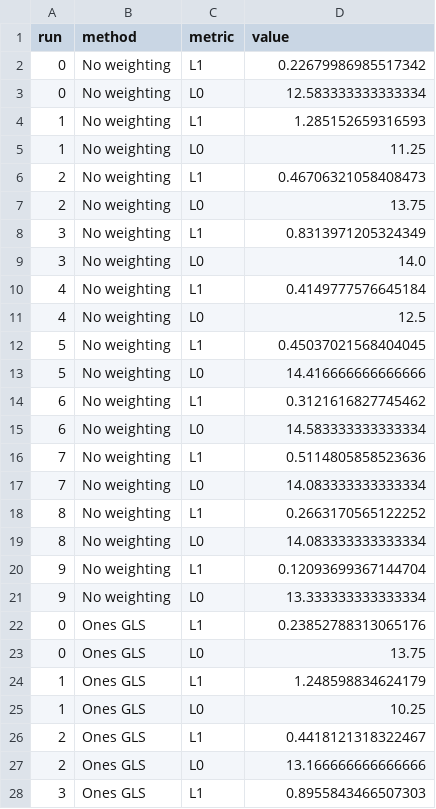
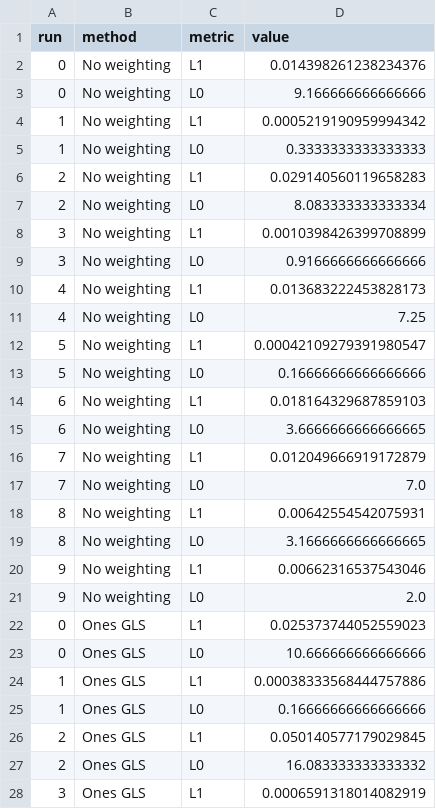
Before and after one commit to filippozacchei/MFSindy, a CSV file: examples/isothermal_flow/results/navierstokes_part2_errors.csv, drawn as a sheet; only a part is shown; the diff covers the shown part only.

Commit message:
part2

```diff
--- a/examples/isothermal_flow/results/navierstokes_part2_errors.csv
+++ b/examples/isothermal_flow/results/navierstokes_part2_errors.csv
@@ -1,28 +1,28 @@
 run,method,metric,value
-0,No weighting,L1,0.22679986985517342
-0,No weighting,L0,12.583333333333334
-1,No weighting,L1,1.285152659316593
-1,No weighting,L0,11.25
-2,No weighting,L1,0.46706321058408473
-2,No weighting,L0,13.75
-3,No weighting,L1,0.8313971205324349
-3,No weighting,L0,14.0
-4,No weighting,L1,0.4149777576645184
-4,No weighting,L0,12.5
-5,No weighting,L1,0.45037021568404045
-5,No weighting,L0,14.416666666666666
-6,No weighting,L1,0.3121616827745462
-6,No weighting,L0,14.583333333333334
-7,No weighting,L1,0.5114805858523636
-7,No weighting,L0,14.083333333333334
-8,No weighting,L1,0.2663170565122252
-8,No weighting,L0,14.083333333333334
-9,No weighting,L1,0.12093699367144704
-9,No weighting,L0,13.333333333333334
-0,Ones GLS,L1,0.23852788313065176
-0,Ones GLS,L0,13.75
-1,Ones GLS,L1,1.248598834624179
-1,Ones GLS,L0,10.25
-2,Ones GLS,L1,0.4418121318322467
-2,Ones GLS,L0,13.166666666666666
-3,Ones GLS,L1,0.8955843466507303
+0,No weighting,L1,0.014398261238234376
+0,No weighting,L0,9.166666666666666
+1,No weighting,L1,0.0005219190959994342
+1,No weighting,L0,0.3333333333333333
+2,No weighting,L1,0.029140560119658283
+2,No weighting,L0,8.083333333333334
+3,No weighting,L1,0.0010398426399708899
+3,No weighting,L0,0.9166666666666666
+4,No weighting,L1,0.013683222453828173
+4,No weighting,L0,7.25
+5,No weighting,L1,0.00042109279391980547
+5,No weighting,L0,0.16666666666666666
+6,No weighting,L1,0.018164329687859103
+6,No weighting,L0,3.6666666666666665
+7,No weighting,L1,0.012049666919172879
+7,No weighting,L0,7.0
+8,No weighting,L1,0.00642554542075931
+8,No weighting,L0,3.1666666666666665
+9,No weighting,L1,0.00662316537543046
+9,No weighting,L0,2.0
+0,Ones GLS,L1,0.025373744052559023
+0,Ones GLS,L0,10.666666666666666
+1,Ones GLS,L1,0.00038333568444757886
+1,Ones GLS,L0,0.16666666666666666
+2,Ones GLS,L1,0.050140577179029845
+2,Ones GLS,L0,16.083333333333332
+3,Ones GLS,L1,0.0006591318014082919
```
Also changed, not shown: 53 edited cells elsewhere in this file, 1 other file.
